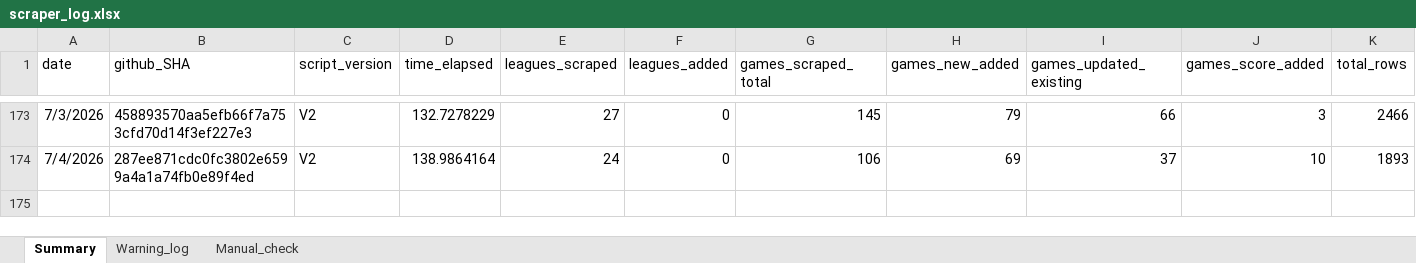
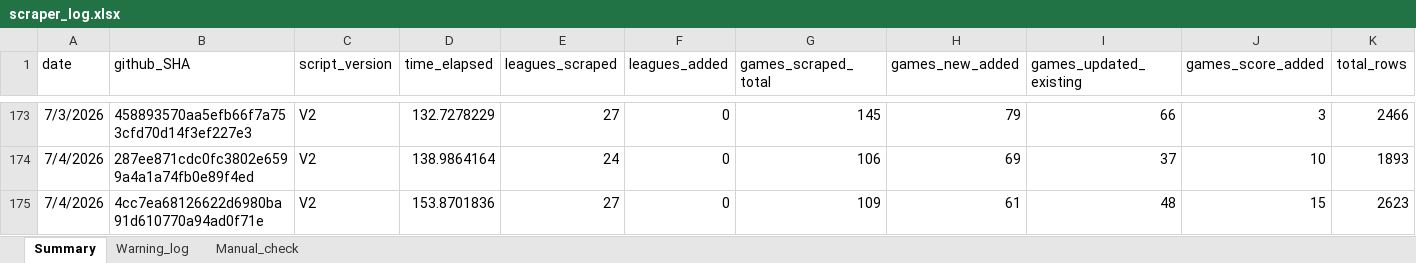
Before and after one commit to Auketas/football_betting, an Excel workbook: data/log/scraper_log.xlsx, sheet Summary, drawn as a sheet; only a part is shown, gaps mark what is left out; values as stored, in another font and other column widths than the file's, no borders; rows hold the shown columns only; the diff names each change by its address in the sheet, - before the commit and + after, or states it on an @@ line.

```diff
--- a/data/log/scraper_log.xlsx (sheet Summary)
+++ b/data/log/scraper_log.xlsx (sheet Summary)
+row 175: 7/4/2026 | 4cc7ea68126622d6980ba91d610770a94ad0f71e | V2 | 153.8701836 | 27 | 0 | 109 | 61 | 48 | 15 | 2623
```
Also changed, not shown: 12 other files.
